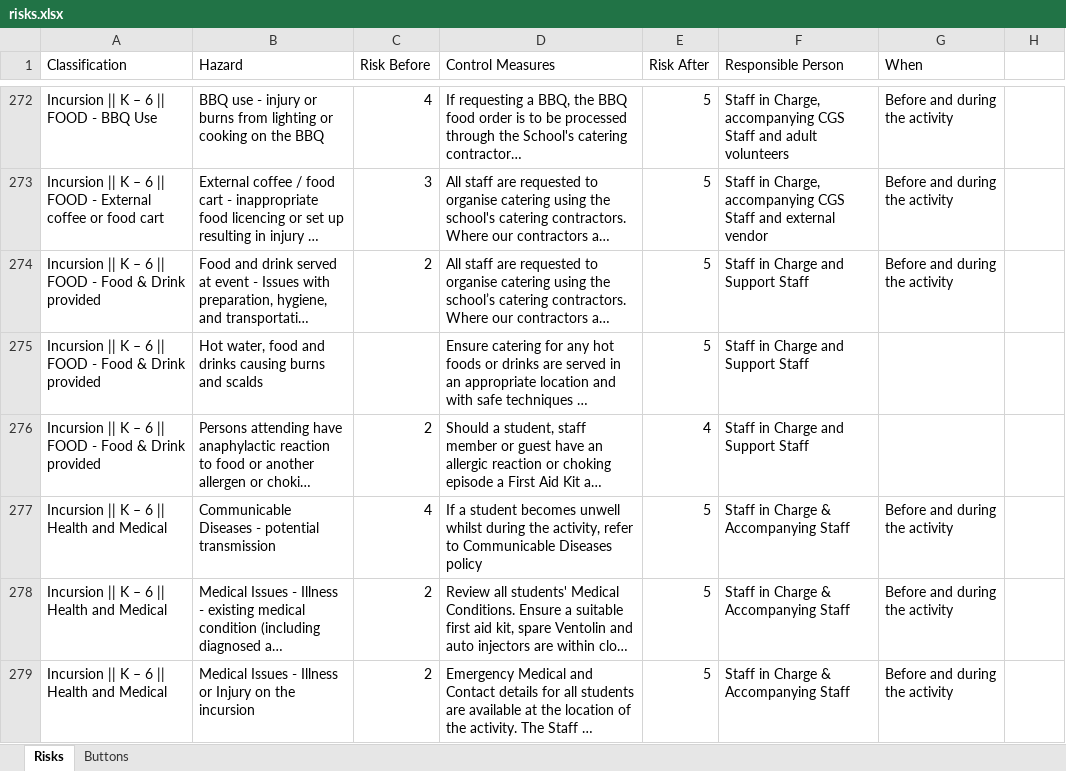
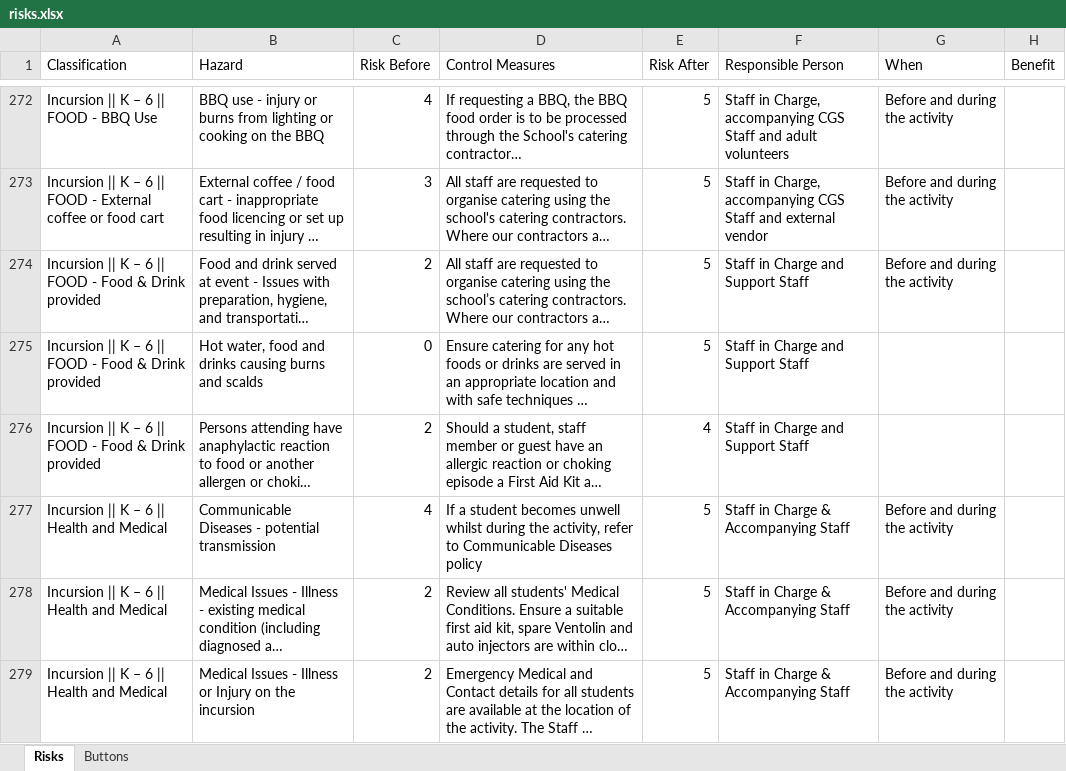
Before and after one commit to cgs-ets/moodle-local_activities, an Excel workbook: risks.xlsx, sheet Risks, drawn as a sheet; only a part is shown, gaps mark what is left out; long unchanged cells end in …; values as stored, in another font and other column widths than the file's, no cell formats; the diff covers the shown part only; the diff names each change by its address in the sheet, - before the commit and + after, or states it on an @@ line.

```diff
--- a/risks.xlsx (sheet Risks)
+++ b/risks.xlsx (sheet Risks)
-H1: (empty)
+H1: Benefit
-C275 (Risk Before): (empty)
+C275 (Risk Before): 0
```
Also changed, not shown: 8 added rows, 6 removed rows, 2 moved rows and 88 edited cells elsewhere in this sheet, sheet Buttons, cell formats, 8 other files.
